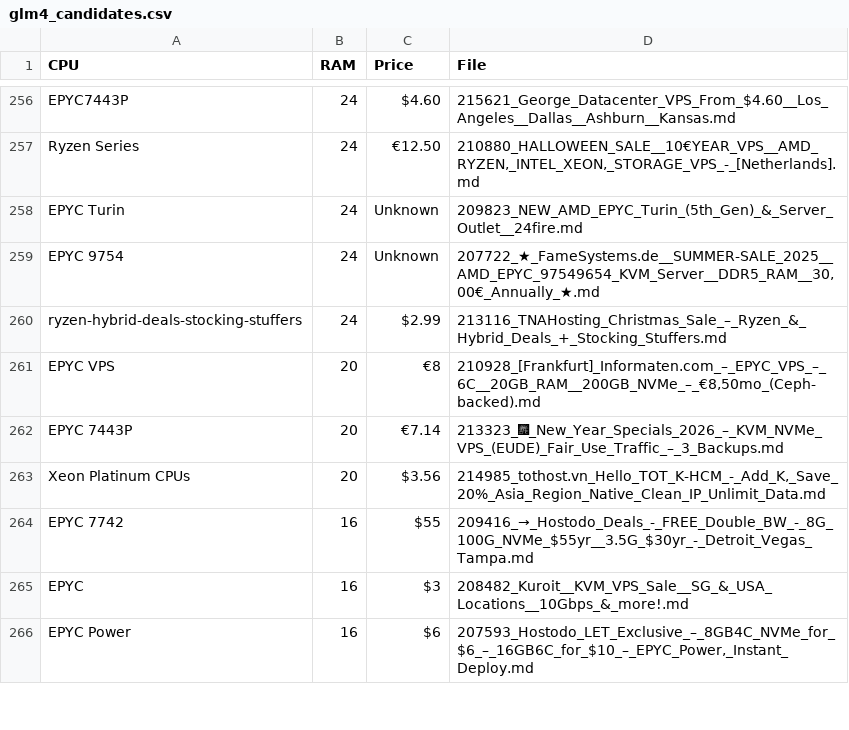
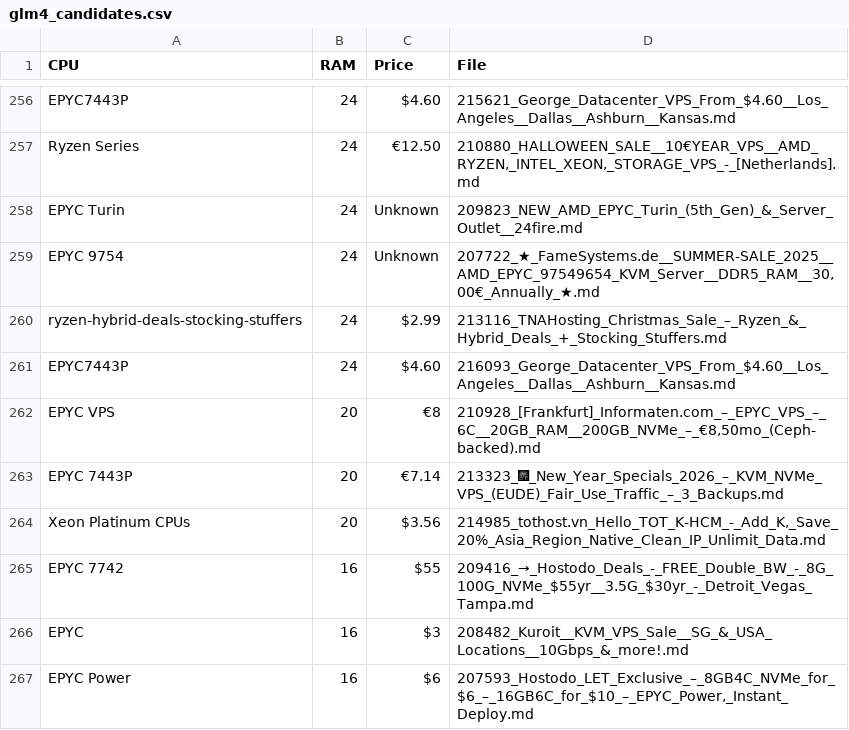
Before and after one commit to bojak83318/server-signal-archive, a CSV file: glm4_candidates.csv, drawn as a sheet; only a part is shown, gaps mark what is left out.

```diff
--- a/glm4_candidates.csv
+++ b/glm4_candidates.csv
@@ -260,2 +260,3 @@ EPYC 9754,24,Unknown,"207722_★_FameSystems.de__SUMMER-SALE_2025__AMD_EPYC_9754
 ryzen-hybrid-deals-stocking-stuffers,24,$2.99,213116_TNAHosting_Christmas_Sale_–_Ryzen_&_Hybrid_Deals_+_Stocking_Stuffers.md
+EPYC7443P,24,$4.60,216093_George_Datacenter_VPS_From_$4.60__Los_Angeles__Dallas__Ashburn__Kansas.md
 EPYC VPS,20,€8,"210928_[Frankfurt]_Informaten.com_–_EPYC_VPS_–_6C__20GB_RAM__200GB_NVMe_–_€8,50mo_(Ceph-backed).md"
```
Also changed, not shown: 1 other file.
